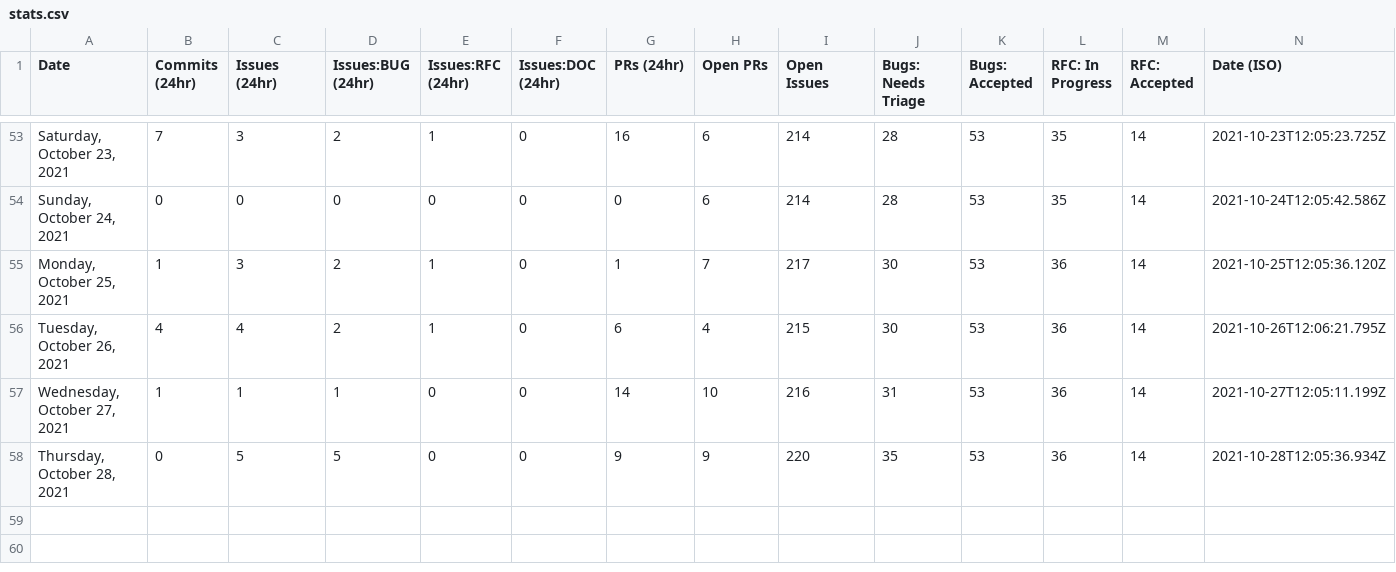
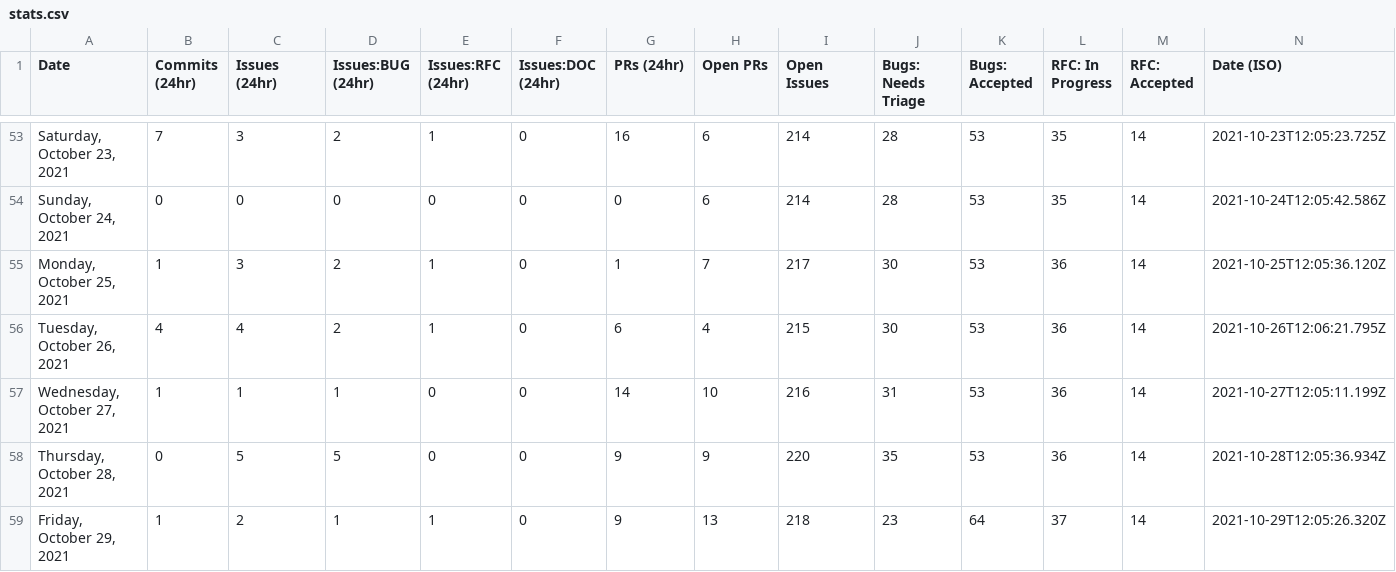
Before and after one commit to Goldfarbof/astro, a CSV file: scripts/stats/stats.csv, drawn as a sheet; only a part is shown, gaps mark what is left out; the diff names each change by its address in the sheet, - before the commit and + after, or states it on an @@ line.

```diff
--- a/scripts/stats/stats.csv
+++ b/scripts/stats/stats.csv
+row 59: Friday, October 29, 2021 | 1 | 2 | 1 | 1 | 0 | 9 | 13 | 218 | 23 | 64 | 37 | 14 | 2021-10-29T12:05:26.320Z
```
